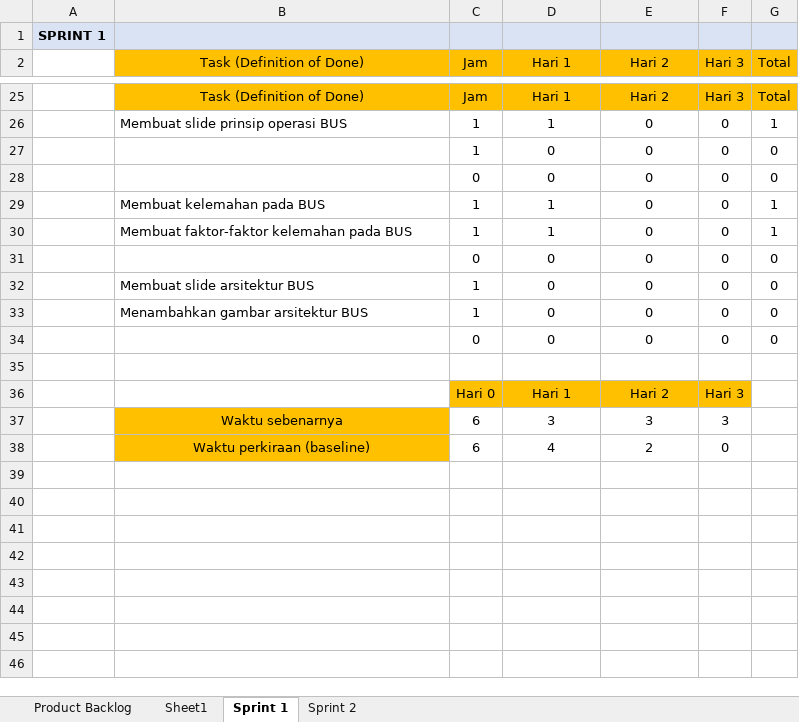
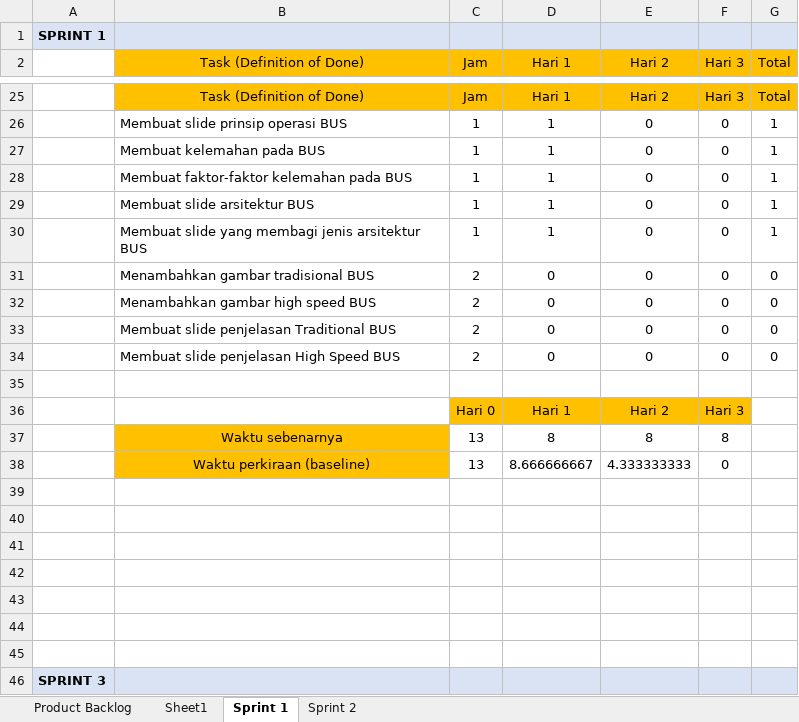
Before and after one commit to BryanMarcelino/Game-Kuis-Umum-Sekolah-Dasar, an Excel workbook: Dokumen/Product Backlog & Burndown Chart.xlsx, sheet Sprint 1, drawn as a sheet; only a part is shown, gaps mark what is left out; values as stored, in another font and other column widths than the file's, no borders; charts and pictures not drawn; removed rows and columns are numbered as before the commit, all else as after; the diff names each change by its address in the sheet, - before the commit and + after, or states it on an @@ line.

Commit message:
Menambahkan slide yang menuliskan tentang pembagian arsitektur BUS

```diff
--- a/Dokumen/Product Backlog & Burndown Chart.xlsx (sheet Sprint 1)
+++ b/Dokumen/Product Backlog & Burndown Chart.xlsx (sheet Sprint 1)
-row 27:  |  | 1 | 0 | 0 | 0 | 0
-row 28:  |  | 0 | 0 | 0 | 0 | 0
+row 29:  | Membuat slide arsitektur BUS | 1 | 1 | 0 | 0 | 1
+row 30:  | Membuat slide yang membagi jenis arsitektur BUS | 1 | 1 | 0 | 0 | 1
-B31 (Task (Definition of Done)): (empty)
+B31 (Task (Definition of Done)): Menambahkan gambar tradisional BUS
-C31 (Jam): 0
+C31 (Jam): 2
-B32 (Task (Definition of Done)): Membuat slide arsitektur BUS
+B32 (Task (Definition of Done)): Menambahkan gambar high speed BUS
-C32:C33 (Jam): 1
+C32:C33 (Jam): 2
-B33 (Task (Definition of Done)): Menambahkan gambar arsitektur BUS
+B33 (Task (Definition of Done)): Membuat slide penjelasan Traditional BUS
-B34 (Task (Definition of Done)): (empty)
+B34 (Task (Definition of Done)): Membuat slide penjelasan High Speed BUS
-C34 (Jam): 0
+C34 (Jam): 2
+row 37:  | Waktu sebenarnya | 13 | 8 | 8 | 8
+row 38:  | Waktu perkiraan (baseline) | 13 | 8.666666667 | 4.333333333 | 0
-row 39:  | Waktu sebenarnya | 6 | 3 | 3 | 3
+row 39: (empty)
-B39:B40 fill: #FFC000
+B39:B40 fill: none
-row 40:  | Waktu perkiraan (baseline) | 6 | 4 | 2 | 0
+row 40: (empty)
+row 41: (empty)
+row 42: (empty)
+row 43: (empty)
+row 44: (empty)
+row 45: (empty)
+row 46: SPRINT 3
```
Also changed, not shown: formulas that keep their value, charts or pictures, 8 other files.
